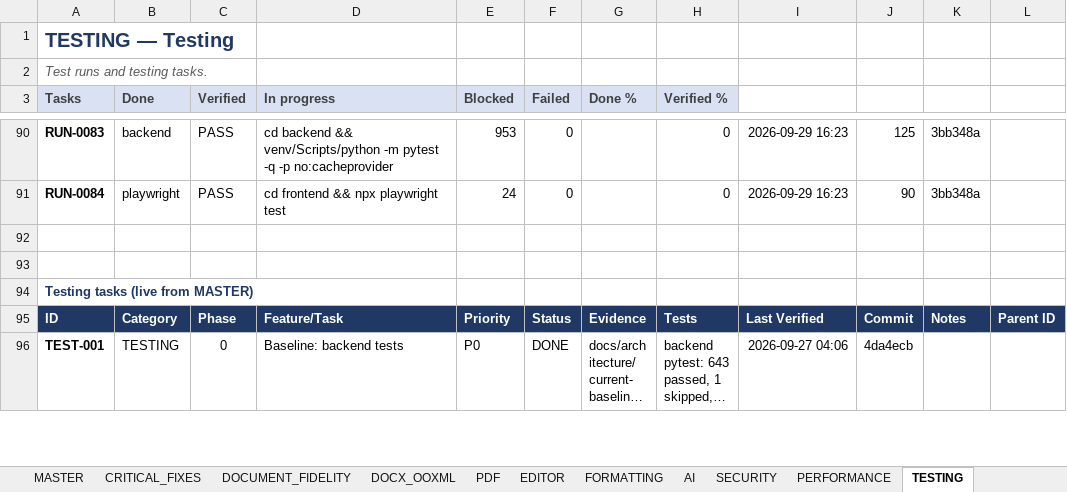
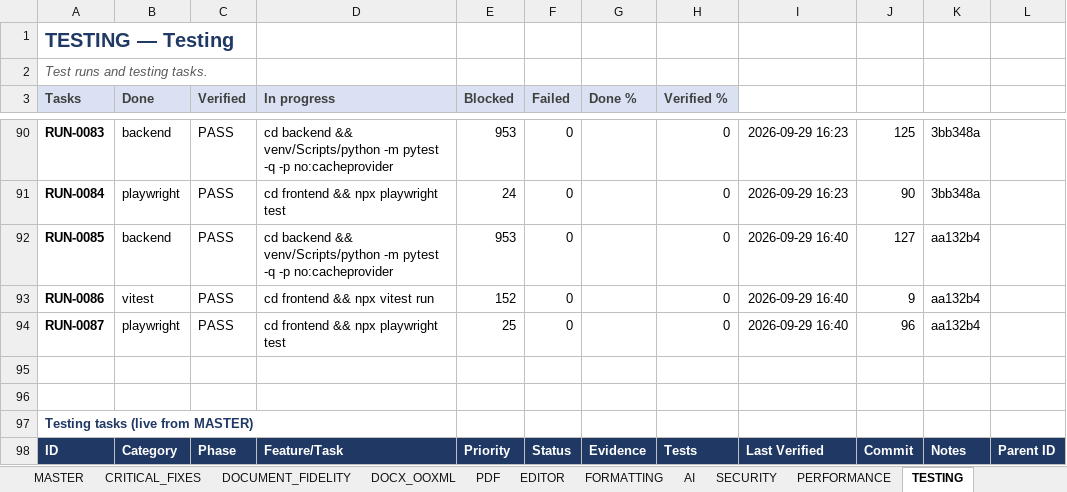
Before and after one commit to Drajeto07/claude, an Excel workbook: SmartDoc_Master_Implementation_Tracker.xlsx, sheet TESTING, drawn as a sheet; only a part is shown, gaps mark what is left out; the shorter side is filled out with more unchanged rows; long unchanged cells end in …; values as stored, in another font and other column widths than the file's, no borders; conditional formats not drawn; the diff names each change by its address in the sheet, - before the commit and + after, or states it on an @@ line.

```diff
--- a/SmartDoc_Master_Implementation_Tracker.xlsx (sheet TESTING)
+++ b/SmartDoc_Master_Implementation_Tracker.xlsx (sheet TESTING)
+row 92: RUN-0085 | backend | PASS | cd backend && venv/Scripts/python -m pytest -q -p no:cacheprovider | 953 | 0 |  | 0 | 2026-09-29 16:40 | 127 | aa132b4
+row 93: RUN-0086 | vitest | PASS | cd frontend && npx vitest run | 152 | 0 |  | 0 | 2026-09-29 16:40 | 9 | aa132b4
+row 94: RUN-0087 | playwright | PASS | cd frontend && npx playwright test | 25 | 0 |  | 0 | 2026-09-29 16:40 | 96 | aa132b4
```
Also changed, not shown: sheet DASHBOARD, sheet DOCX_OOXML, sheet MASTER, sheet SESSION_STATE, sheet CHANGE_LOG, sheet CRITICAL_FIXES, formulas that keep their value, 16 other files.
